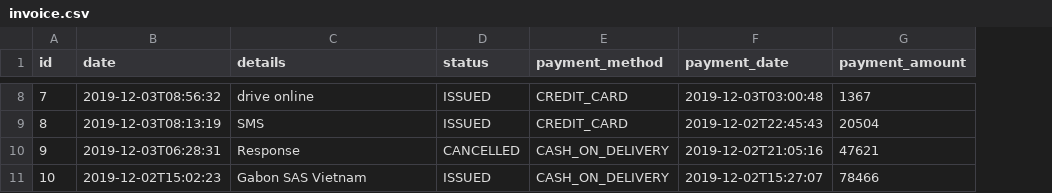
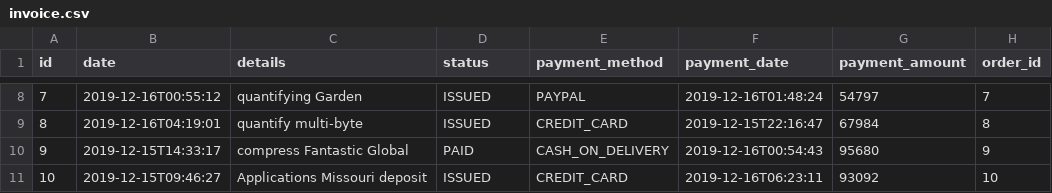
Before and after one commit to ahmadlufiau/online-store, a CSV file: src/main/resources/config/liquibase/fake-data/invoice.csv, drawn as a sheet; only a part is shown, gaps mark what is left out; the diff covers the shown part only; the diff names each change by its address in the sheet, - before the commit and + after, or states it on an @@ line.

```diff
--- a/src/main/resources/config/liquibase/fake-data/invoice.csv
+++ b/src/main/resources/config/liquibase/fake-data/invoice.csv
+column H (order_id), rows 8-11: 7 | 8 | 9 | 10
-B8 (date): 2019-12-03T08:56:32
+B8 (date): 2019-12-16T00:55:12
-C8 (details): drive online
+C8 (details): quantifying Garden
-E8 (payment_method): CREDIT_CARD
+E8 (payment_method): PAYPAL
-F8 (payment_date): 2019-12-03T03:00:48
+F8 (payment_date): 2019-12-16T01:48:24
-G8 (payment_amount): 1367
+G8 (payment_amount): 54797
-B9 (date): 2019-12-03T08:13:19
+B9 (date): 2019-12-16T04:19:01
-C9 (details): SMS
+C9 (details): quantify multi-byte
-F9 (payment_date): 2019-12-02T22:45:43
+F9 (payment_date): 2019-12-15T22:16:47
-G9 (payment_amount): 20504
+G9 (payment_amount): 67984
-B10 (date): 2019-12-03T06:28:31
+B10 (date): 2019-12-15T14:33:17
-C10 (details): Response
+C10 (details): compress Fantastic Global
-D10 (status): CANCELLED
+D10 (status): PAID
-F10 (payment_date): 2019-12-02T21:05:16
+F10 (payment_date): 2019-12-16T00:54:43
-G10 (payment_amount): 47621
+G10 (payment_amount): 95680
-B11 (date): 2019-12-02T15:02:23
+B11 (date): 2019-12-15T09:46:27
-C11 (details): Gabon SAS Vietnam
+C11 (details): Applications Missouri deposit
-E11 (payment_method): CASH_ON_DELIVERY
+E11 (payment_method): CREDIT_CARD
-F11 (payment_date): 2019-12-02T15:27:07
+F11 (payment_date): 2019-12-16T06:23:11
-G11 (payment_amount): 78466
+G11 (payment_amount): 93092
```
Also changed, not shown: 34 edited cells elsewhere in this file, src/main/resources/config/liquibase/fake-data/customer.csv, src/main/resources/config/liquibase/fake-data/order_item.csv, 49 other files.
